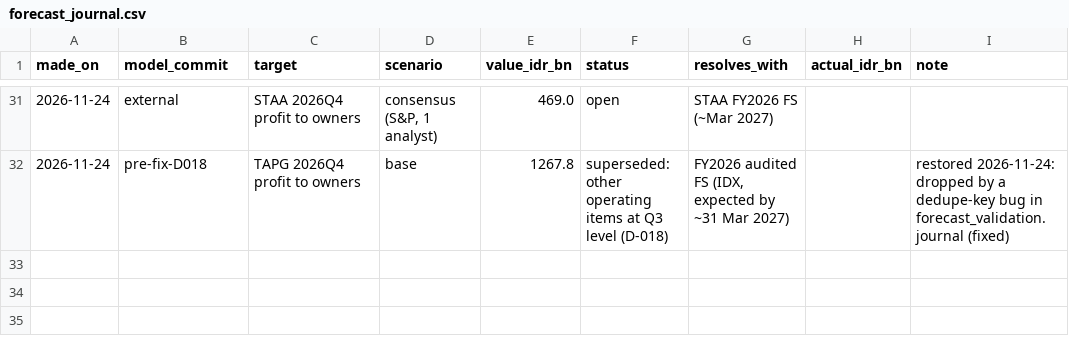
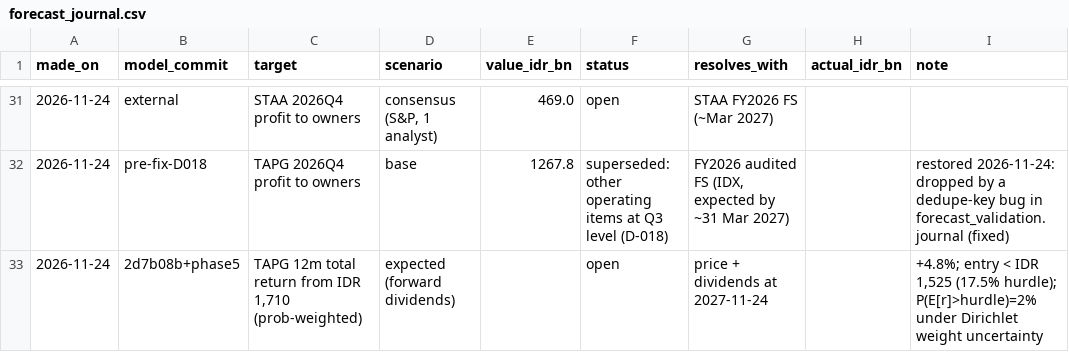
Before and after one commit to hokawagaming-cloud/indonesia-palm-oil-research, a CSV file: data/reference/forecast_journal.csv, drawn as a sheet; only a part is shown, gaps mark what is left out.

```diff
--- a/data/reference/forecast_journal.csv
+++ b/data/reference/forecast_journal.csv
@@ -32 +32,2 @@ made_on,model_commit,target,scenario,value_idr_bn,status,resolves_with,actual_id
 2026-11-24,pre-fix-D018,TAPG 2026Q4 profit to owners,base,1267.8,superseded: other operating items at Q3 level (D-018),"FY2026 audited FS (IDX, expected by ~31 Mar 2027)",,restored 2026-11-24: dropped by a dedupe-key bug in forecast_validation.journal (fixed)
+2026-11-24,2d7b08b+phase5,"TAPG 12m total return from IDR 1,710 (prob-weighted)",expected (forward dividends),,open,price + dividends at 2027-11-24,,"+4.8%; entry < IDR 1,525 (17.5% hurdle); P(E[r]>hurdle)=2% under Dirichlet weight uncertainty"
```
Also changed, not shown: data/SOURCE_REGISTER.csv, data/reference/catalyst_register.csv, 18 other files.
